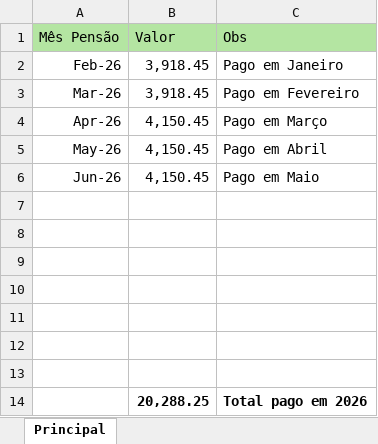
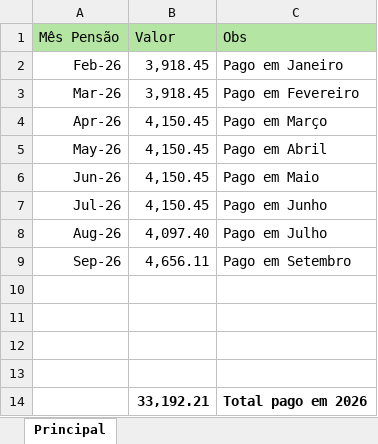
Before and after one commit to Nmuaddib/RGitRep, an Excel workbook: Docs/Pensão Igor 26/Pensão Igor 2026.xlsx, sheet Principal, drawn as a sheet; values as stored, in another font and other column widths than the file's, no borders; removed rows and columns are numbered as before the commit, all else as after; the diff names each change by its address in the sheet, - before the commit and + after, or states it on an @@ line.

```diff
--- a/Docs/Pensão Igor 26/Pensão Igor 2026.xlsx (sheet Principal)
+++ b/Docs/Pensão Igor 26/Pensão Igor 2026.xlsx (sheet Principal)
+row 7: Jul-26 | 4,150.45 | Pago em Junho
+row 8: Aug-26 | 4,097.40 | Pago em Julho
+row 9: Sep-26 | 4,656.11 | Pago em Setembro
-row 14: (empty)
+row 14:  | 33,192.21 | Total pago em 2026
-row 12: (empty)
-row 13: (empty)
-row 14:  | 20,288.25 | Total pago em 2026
```
Also changed, not shown: Docs/Contas.xlsx, 31 other files.
